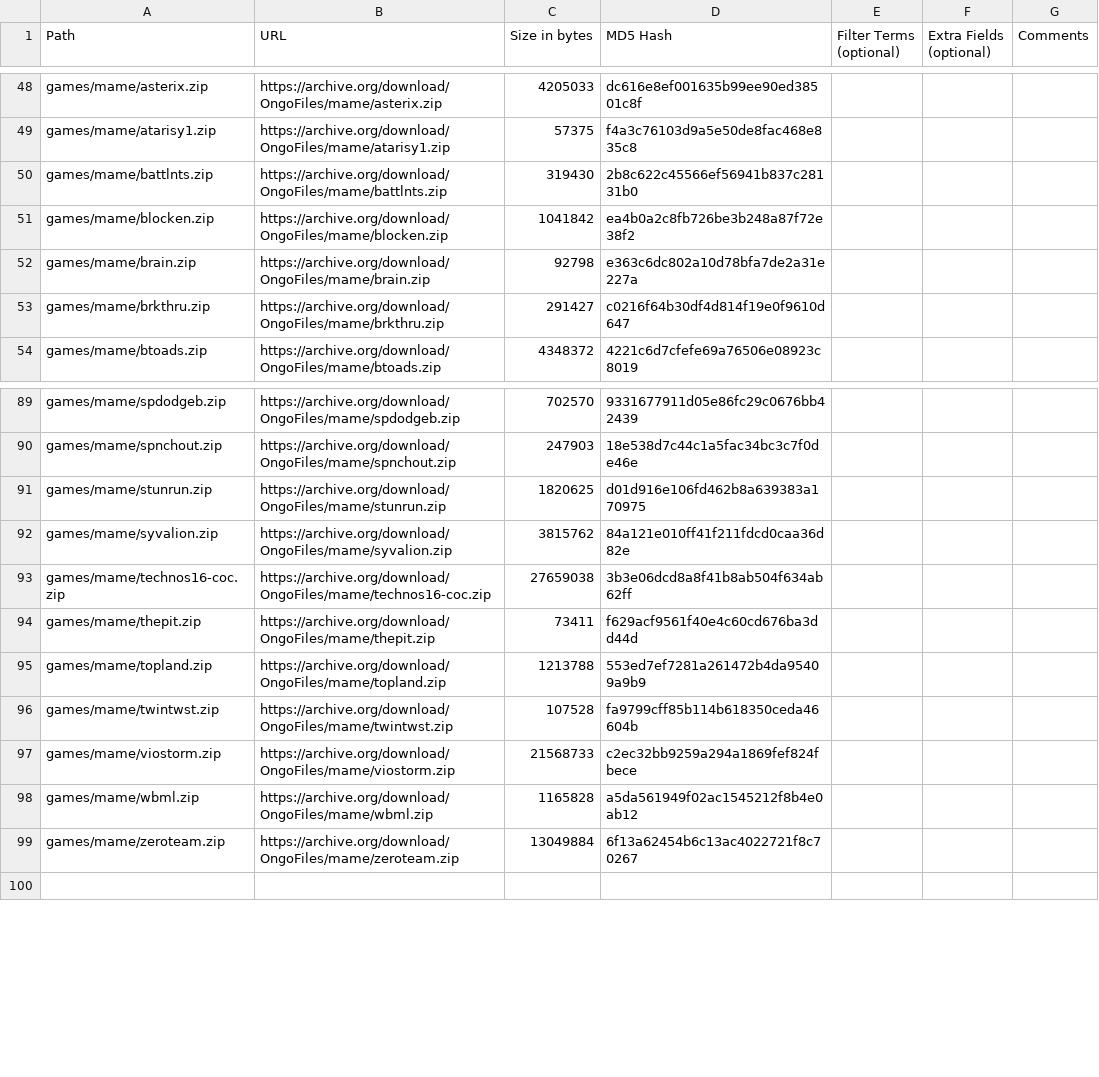
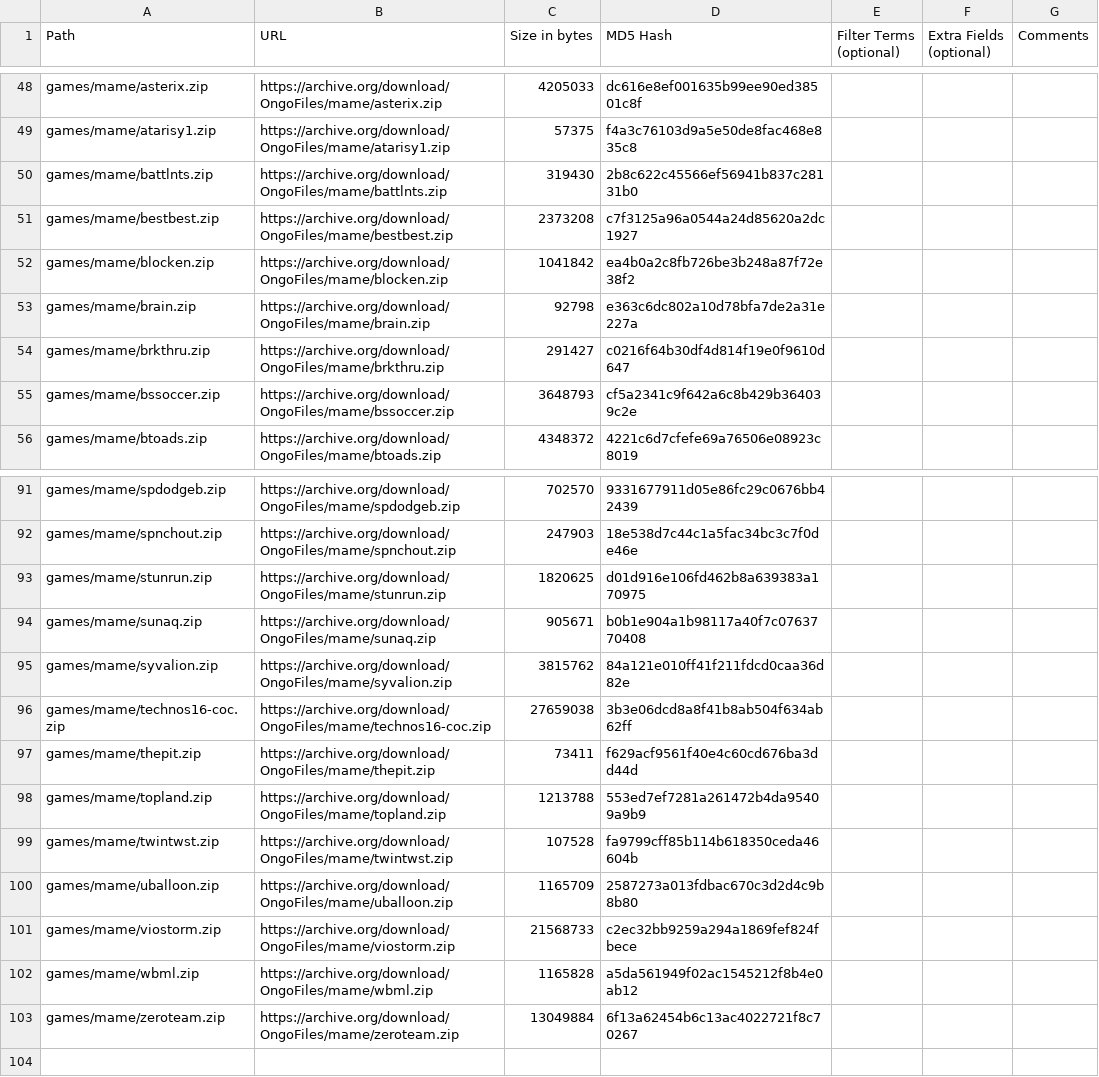
Before and after one commit to OngoGablogian/MiSTer_Ongo, a CSV file: external_files.csv, drawn as a sheet; only a part is shown, gaps mark what is left out.

```diff
--- a/external_files.csv
+++ b/external_files.csv
@@ -50,2 +50,3 @@ games/mame/atarisy1.zip,https://archive.org/download/OngoFiles/mame/atarisy1.zip
 games/mame/battlnts.zip,https://archive.org/download/OngoFiles/mame/battlnts.zip,"319430",2b8c622c45566ef56941b837c28131b0,,,
+games/mame/bestbest.zip,https://archive.org/download/OngoFiles/mame/bestbest.zip,"2373208",c7f3125a96a0544a24d85620a2dc1927,,,
 games/mame/blocken.zip,https://archive.org/download/OngoFiles/mame/blocken.zip,"1041842",ea4b0a2c8fb726be3b248a87f72e38f2,,,
@@ -53,2 +54,3 @@ games/mame/brain.zip,https://archive.org/download/OngoFiles/mame/brain.zip,"9279
 games/mame/brkthru.zip,https://archive.org/download/OngoFiles/mame/brkthru.zip,"291427",c0216f64b30df4d814f19e0f9610d647,,,
+games/mame/bssoccer.zip,https://archive.org/download/OngoFiles/mame/bssoccer.zip,"3648793",cf5a2341c9f642a6c8b429b364039c2e,,,
 games/mame/btoads.zip,https://archive.org/download/OngoFiles/mame/btoads.zip,"4348372",4221c6d7cfefe69a76506e08923c8019,,,
@@ -91,2 +93,3 @@ games/mame/spnchout.zip,https://archive.org/download/OngoFiles/mame/spnchout.zip
 games/mame/stunrun.zip,https://archive.org/download/OngoFiles/mame/stunrun.zip,"1820625",d01d916e106fd462b8a639383a170975,,,
+games/mame/sunaq.zip,https://archive.org/download/OngoFiles/mame/sunaq.zip,"905671",b0b1e904a1b98117a40f7c0763770408,,,
 games/mame/syvalion.zip,https://archive.org/download/OngoFiles/mame/syvalion.zip,"3815762",84a121e010ff41f211fdcd0caa36d82e,,,
@@ -96,2 +99,3 @@ games/mame/topland.zip,https://archive.org/download/OngoFiles/mame/topland.zip,"
 games/mame/twintwst.zip,https://archive.org/download/OngoFiles/mame/twintwst.zip,"107528",fa9799cff85b114b618350ceda46604b,,,
+games/mame/uballoon.zip,https://archive.org/download/OngoFiles/mame/uballoon.zip,"1165709",2587273a013fdbac670c3d2d4c9b8b80,,,
 games/mame/viostorm.zip,https://archive.org/download/OngoFiles/mame/viostorm.zip,"21568733",c2ec32bb9259a294a1869fef824fbece,,,
```
Also changed, not shown: 6 other files.
